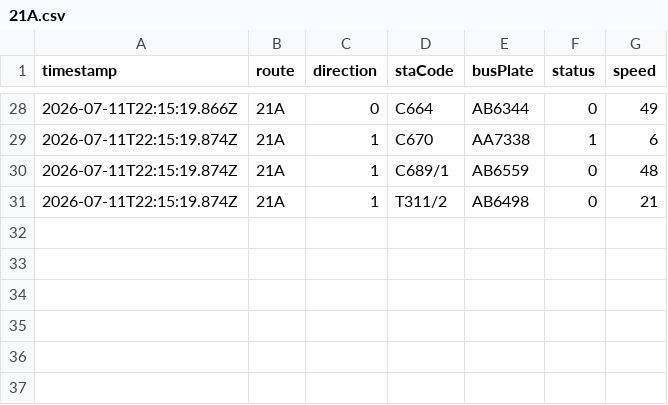
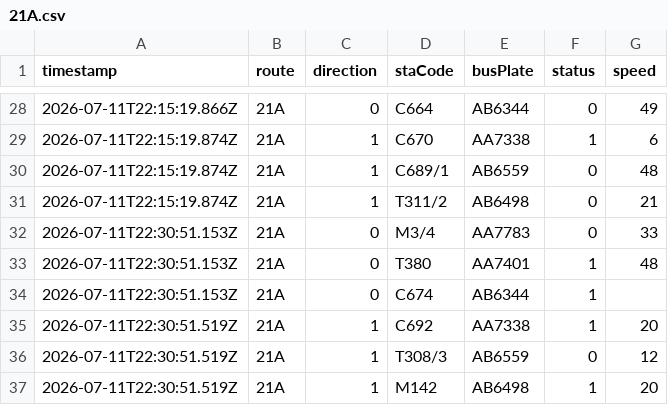
Before and after one commit to ChiHin-Lio/macau-bus-data, a CSV file: raw_logs/21A.csv, drawn as a sheet; only a part is shown, gaps mark what is left out; the diff names each change by its address in the sheet, - before the commit and + after, or states it on an @@ line.

Commit message:
scraper: update 21A.csv via Cloudflare Worker

```diff
--- a/raw_logs/21A.csv
+++ b/raw_logs/21A.csv
+row 32: 2026-07-11T22:30:51.153Z | 21A | 0 | M3/4 | AA7783 | 0 | 33
+row 33: 2026-07-11T22:30:51.153Z | 21A | 0 | T380 | AA7401 | 1 | 48
+row 34: 2026-07-11T22:30:51.153Z | 21A | 0 | C674 | AB6344 | 1
+row 35: 2026-07-11T22:30:51.519Z | 21A | 1 | C692 | AA7338 | 1 | 20
+row 36: 2026-07-11T22:30:51.519Z | 21A | 1 | T308/3 | AB6559 | 0 | 12
+row 37: 2026-07-11T22:30:51.519Z | 21A | 1 | M142 | AB6498 | 1 | 20
```
